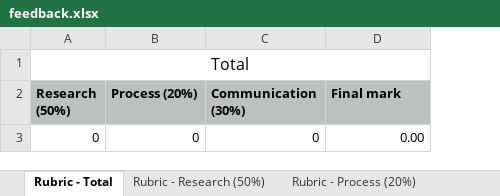
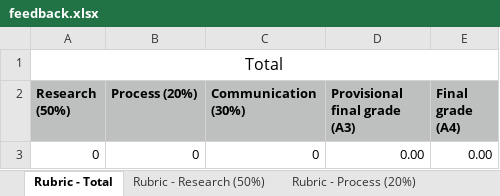
Before and after one commit to tudelft3d/geo2021, an Excel workbook: rubric/feedback.xlsx, sheet Rubric - Total, drawn as a sheet; values as stored, in another font and other column widths than the file's, no borders; the diff names each change by its address in the sheet, - before the commit and + after, or states it on an @@ line.

```diff
--- a/rubric/feedback.xlsx (sheet Rubric - Total)
+++ b/rubric/feedback.xlsx (sheet Rubric - Total)
+column E (Final grade (A4)), row 3: 0.00
-D2: Final mark
+D2: Provisional final grade (A3)
```
Also changed, not shown: sheet Rubric - Research (50%), sheet Rubric - Process (20%), sheet Rubric - Communication - Report, 1 other file.
